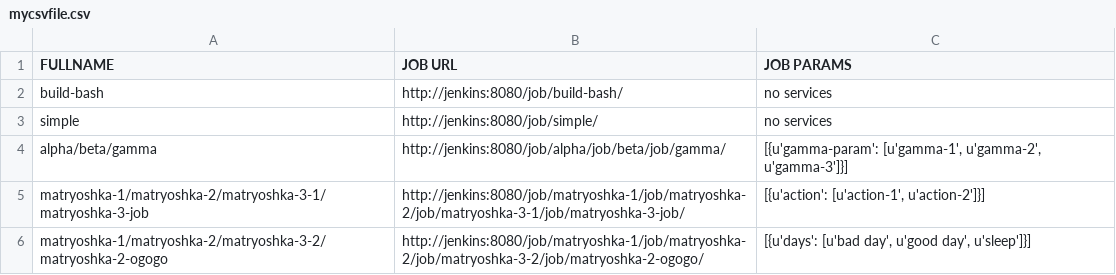
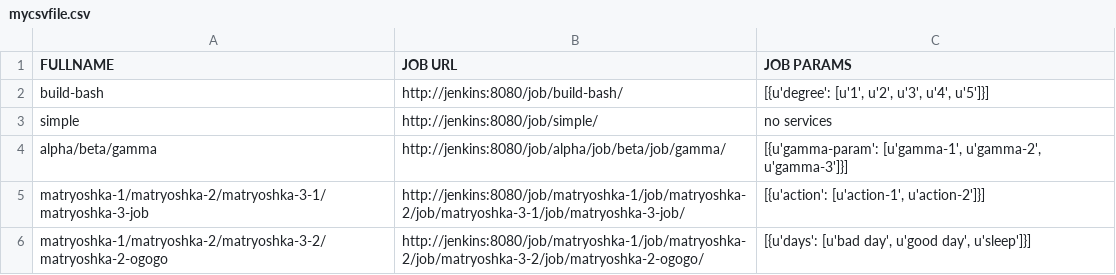
Before and after one commit to akhmanova/jenkinsMindMap, a CSV file: mycsvfile.csv, drawn as a sheet.

Commit message:
new file

```diff
--- a/mycsvfile.csv
+++ b/mycsvfile.csv
@@ -1,3 +1,3 @@
 FULLNAME,JOB URL,JOB PARAMS
-build-bash,http://jenkins:8080/job/build-bash/,no services
+build-bash,http://jenkins:8080/job/build-bash/,"[{u'degree': [u'1', u'2', u'3', u'4', u'5']}]"
 simple,http://jenkins:8080/job/simple/,no services
```
